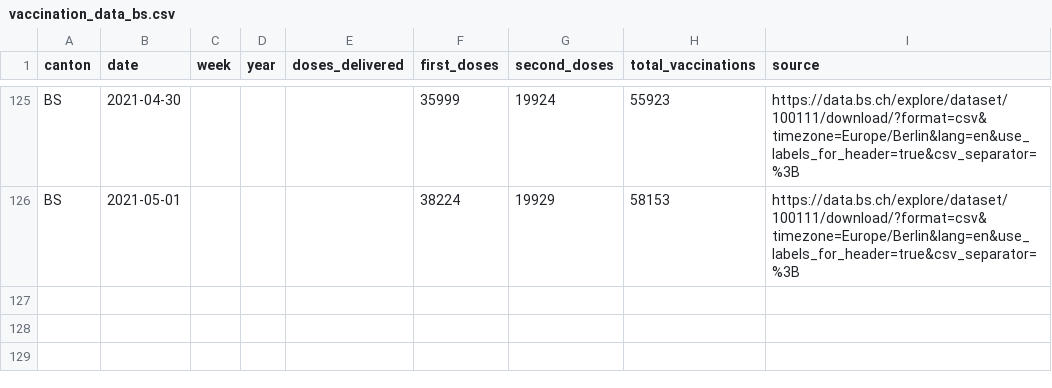
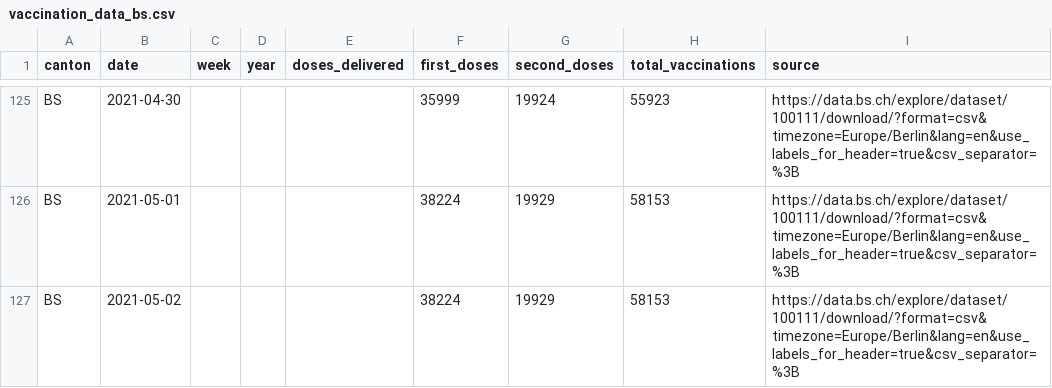
Before and after one commit to maekke/vaccination_data, a CSV file: vaccination_data_bs.csv, drawn as a sheet; only a part is shown, gaps mark what is left out; the diff names each change by its address in the sheet, - before the commit and + after, or states it on an @@ line.

```diff
--- a/vaccination_data_bs.csv
+++ b/vaccination_data_bs.csv
+row 127: BS | 2021-05-02 |  |  |  | 38224 | 19929 | 58153 | https://data.bs.ch/explore/dataset/100111/download/?format=csv&timezone=Europe/Berlin&lang=en&use_labels_for_header=true&csv_separator=%3B
```
Also changed, not shown: vaccination_data_sh.csv, vaccination_data_total.csv, 1 other file.
